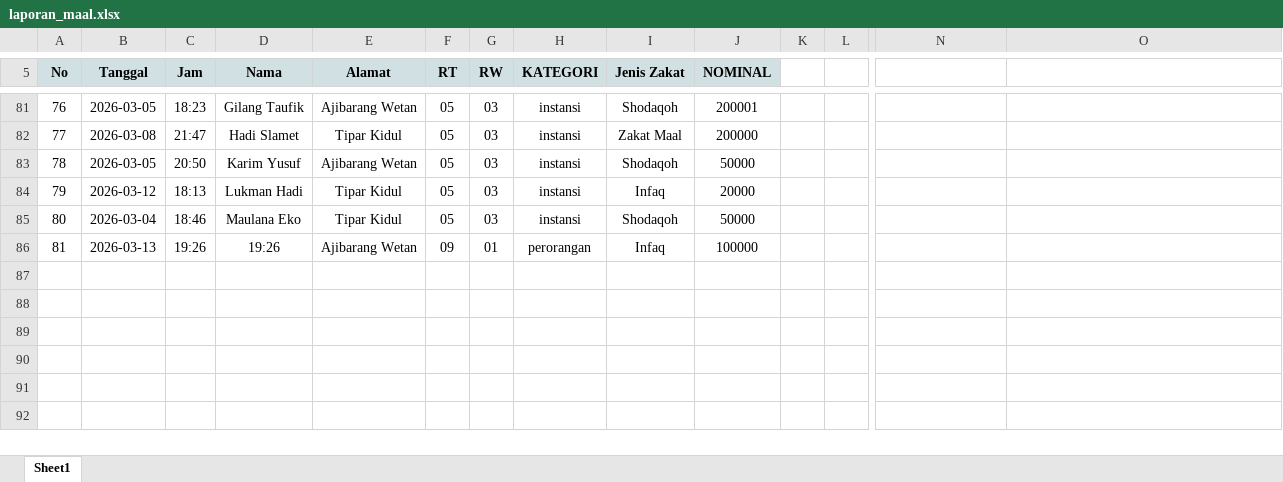
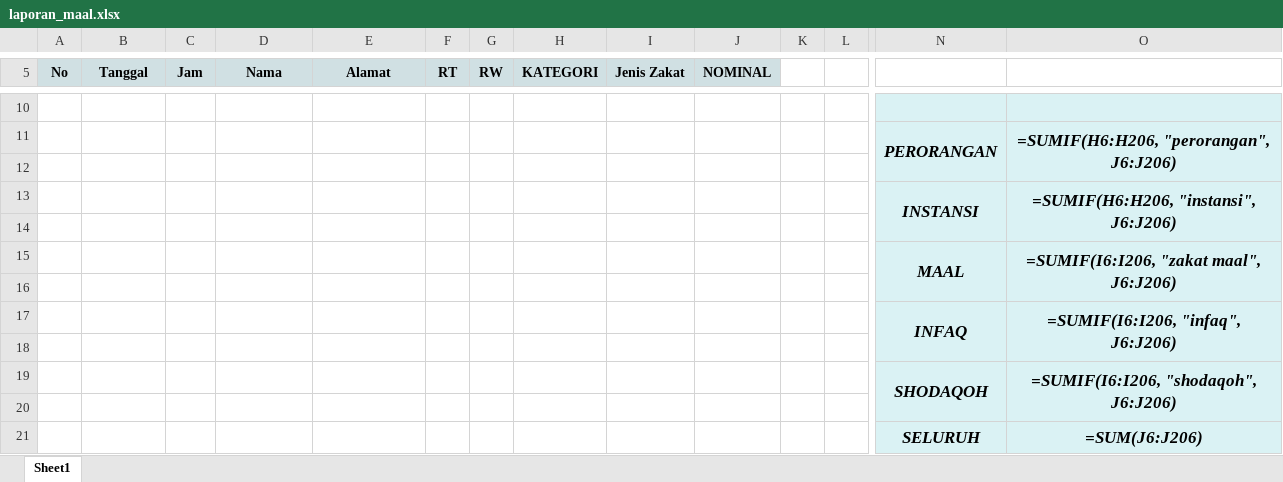
Before and after one commit to Felix-rg/IRMADA, an Excel workbook: laporan_maal.xlsx, sheet Sheet1, drawn as a sheet; only a part is shown, gaps mark what is left out; values as stored, in another font and other column widths than the file's, no borders; formulas without a stored value are shown as written; table styles not drawn; addresses are those after the commit; rows hold the shown columns only; the diff covers the shown part only; the diff names each change by its address in the sheet, - before the commit and + after, or states it on an @@ line.

```diff
--- a/laporan_maal.xlsx (sheet Sheet1)
+++ b/laporan_maal.xlsx (sheet Sheet1)
-row 10: 76 | 2026-03-05 | 18:23 | Gilang Taufik | Ajibarang Wetan | 05 | 03 | instansi | Shodaqoh | 200001
+row 10: (empty)
+row 11:  |  |  |  |  |  |  |  |  |  |  |  | PERORANGAN | =SUMIF(H6:H206, "perorangan", J6:J206)
-row 12: 77 | 2026-03-08 | 21:47 | Hadi Slamet | Tipar Kidul | 05 | 03 | instansi | Zakat Maal | 200000
+row 12: (empty)
+row 13:  |  |  |  |  |  |  |  |  |  |  |  | INSTANSI | =SUMIF(H6:H206, "instansi", J6:J206)
-row 14: 78 | 2026-03-05 | 20:50 | Karim Yusuf | Ajibarang Wetan | 05 | 03 | instansi | Shodaqoh | 50000
+row 14: (empty)
+row 15:  |  |  |  |  |  |  |  |  |  |  |  | MAAL | =SUMIF(I6:I206, "zakat maal", J6:J206)
-row 16: 79 | 2026-03-12 | 18:13 | Lukman Hadi | Tipar Kidul | 05 | 03 | instansi | Infaq | 20000
+row 16: (empty)
+row 17:  |  |  |  |  |  |  |  |  |  |  |  | INFAQ | =SUMIF(I6:I206, "infaq", J6:J206)
-row 18: 80 | 2026-03-04 | 18:46 | Maulana Eko | Tipar Kidul | 05 | 03 | instansi | Shodaqoh | 50000
+row 18: (empty)
+row 19:  |  |  |  |  |  |  |  |  |  |  |  | SHODAQOH | =SUMIF(I6:I206, "shodaqoh", J6:J206)
-row 20: 81 | 2026-03-13 | 19:26 | 19:26 | Ajibarang Wetan | 09 | 01 | perorangan | Infaq | 100000
+row 20: (empty)
+row 21:  |  |  |  |  |  |  |  |  |  |  |  | SELURUH | =SUM(J6:J206)
```
Also changed, not shown: 2 added rows, 73 removed rows and 16 edited cells elsewhere in this sheet, laporan_fitrah.xlsx, 10 other files.
